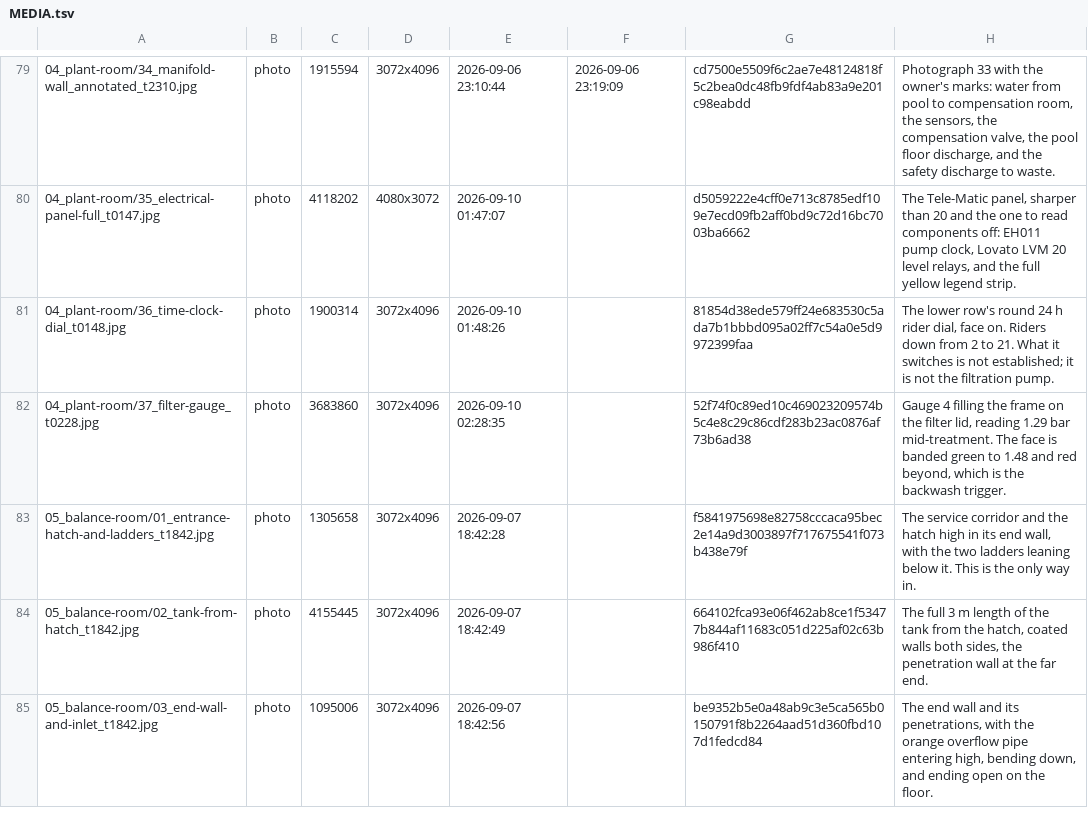
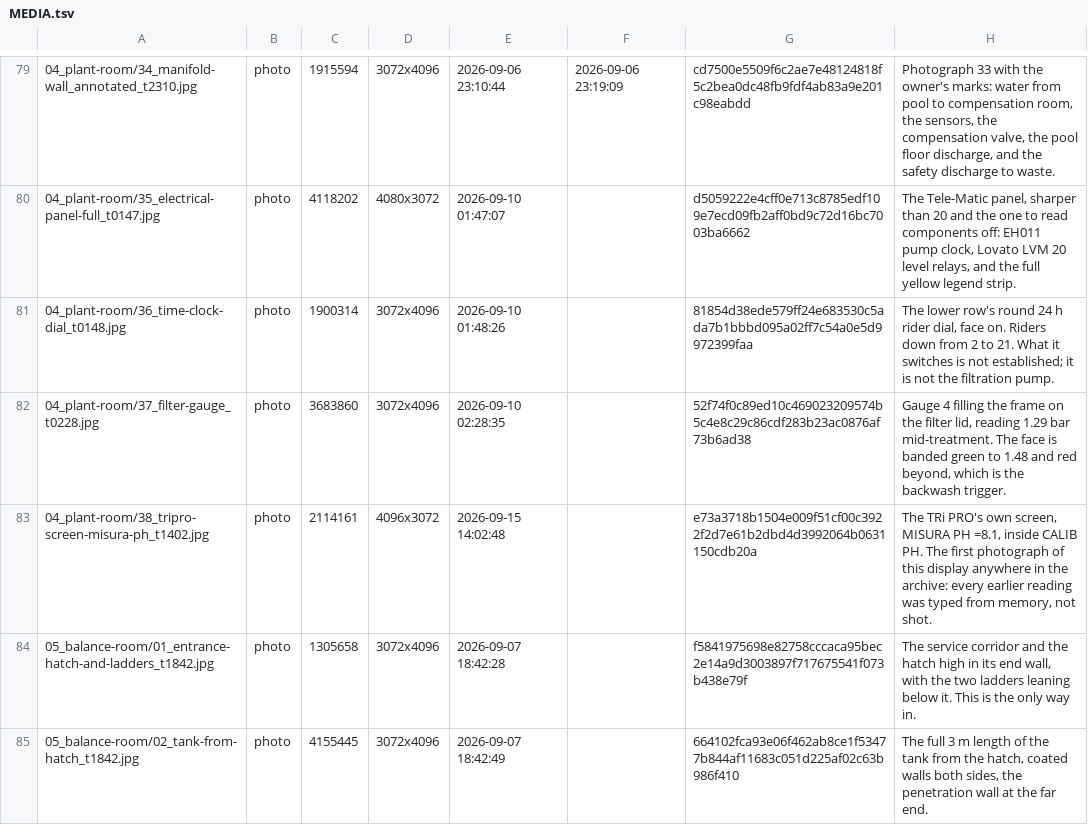
Before and after one commit to AlbiDR/Pool-ADR, a TSV file: MEDIA.tsv, drawn as a sheet; only a part is shown, gaps mark what is left out; the shorter side is filled out with more unchanged rows; the diff names each change by its address in the sheet, - before the commit and + after, or states it on an @@ line.

```diff
--- a/MEDIA.tsv
+++ b/MEDIA.tsv
+row 83: 04_plant-room/38_tripro-screen-misura-ph_t1402.jpg | photo | 2114161 | 4096x3072 | 2026-09-15 14:02:48 |  | e73a3718b1504e009f51cf00c3922f2d7e61b2dbd4d3992064b0631150cdb20a | The TRi PRO's own screen, MISURA PH =8.1, inside CALIB PH. The first photograph of this display anywhere in the archive: every earlier reading was typed from memory, not shot.
```
Also changed, not shown: 7 other files.
